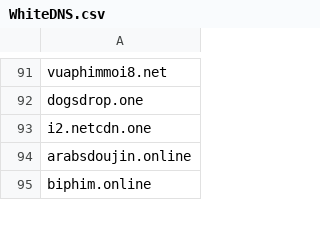
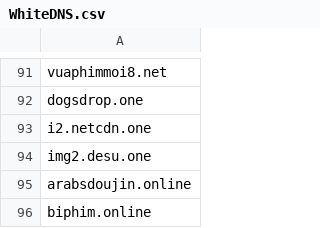
Before and after one commit to FlashStartDNS/dian, a CSV file: WhiteDNS.csv, drawn as a sheet; only a part is shown, gaps mark what is left out.

Commit message:
Update WhiteDNS.csv : desu.one
img2.desu.one (uncategorized)

```diff
--- a/WhiteDNS.csv
+++ b/WhiteDNS.csv
@@ -93,2 +93,3 @@ dogsdrop.one
 i2.netcdn.one
+img2.desu.one
 arabsdoujin.online
```
